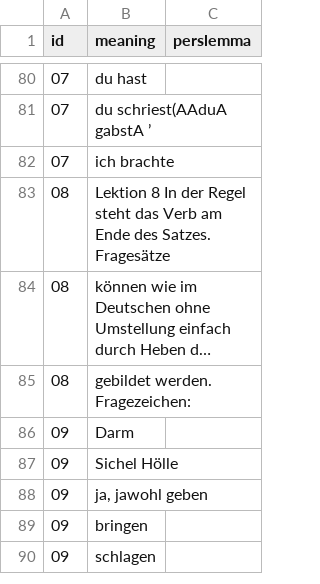
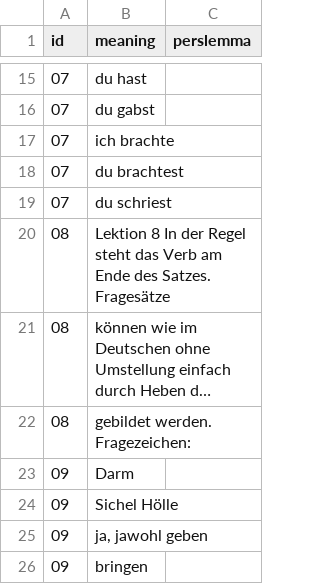
Before and after one commit to skaivolas/sobhani, a CSV file: _data/lexicons.csv, drawn as a sheet; only a part is shown, gaps mark what is left out; the shorter side is filled out with more unchanged rows; long unchanged cells end in …; the diff covers the shown part only.

```diff
--- a/_data/lexicons.csv
+++ b/_data/lexicons.csv
@@ -80,4 +15,6 @@ id,meaning,perslemma
 07,du hast,
-07,du schriest(AAduA gabstA ’,
+07,du gabst,
 07,ich brachte,
+07,du brachtest,
+07,du schriest,
 08,Lektion 8 In der Regel steht das Verb am Ende des Satzes. Fragesätze,
```
Also changed, not shown: 65 removed rows elsewhere in this file, 4 other files.
